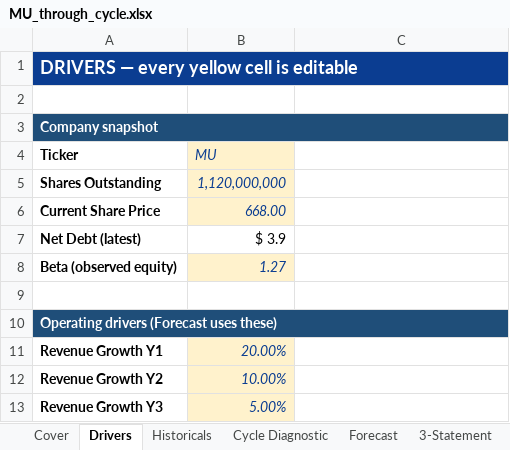
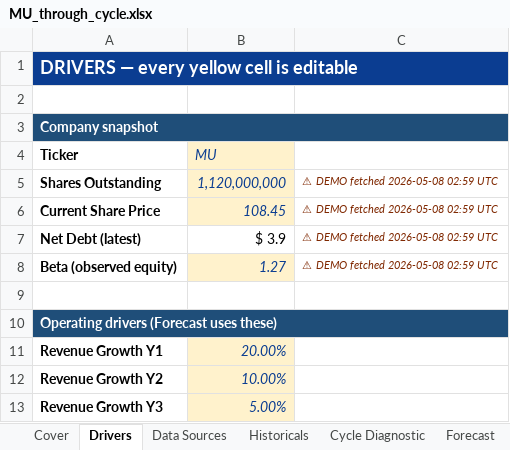
Before and after one commit to Keyvaniath/bpleone-site, an Excel workbook: assets/toolkit/MU_through_cycle.xlsx, sheet Drivers, drawn as a sheet; only a part is shown; values as stored, in another font and other column widths than the file's, no borders; the diff names each change by its address in the sheet, - before the commit and + after, or states it on an @@ line.

```diff
--- a/assets/toolkit/MU_through_cycle.xlsx (sheet Drivers)
+++ b/assets/toolkit/MU_through_cycle.xlsx (sheet Drivers)
+sheet tab: Data Sources
-C5:C8: (empty)
+C5:C8: ⚠ DEMO fetched 2026-05-08 02:59 UTC
-B6 (MU): 668.00
+B6 (MU): 108.45
```
Also changed, not shown: sheet Notes, sheet Cover, sheet Sanity Checks, assets/toolkit/MU_ai_cycle.xlsx, 33 other files.
